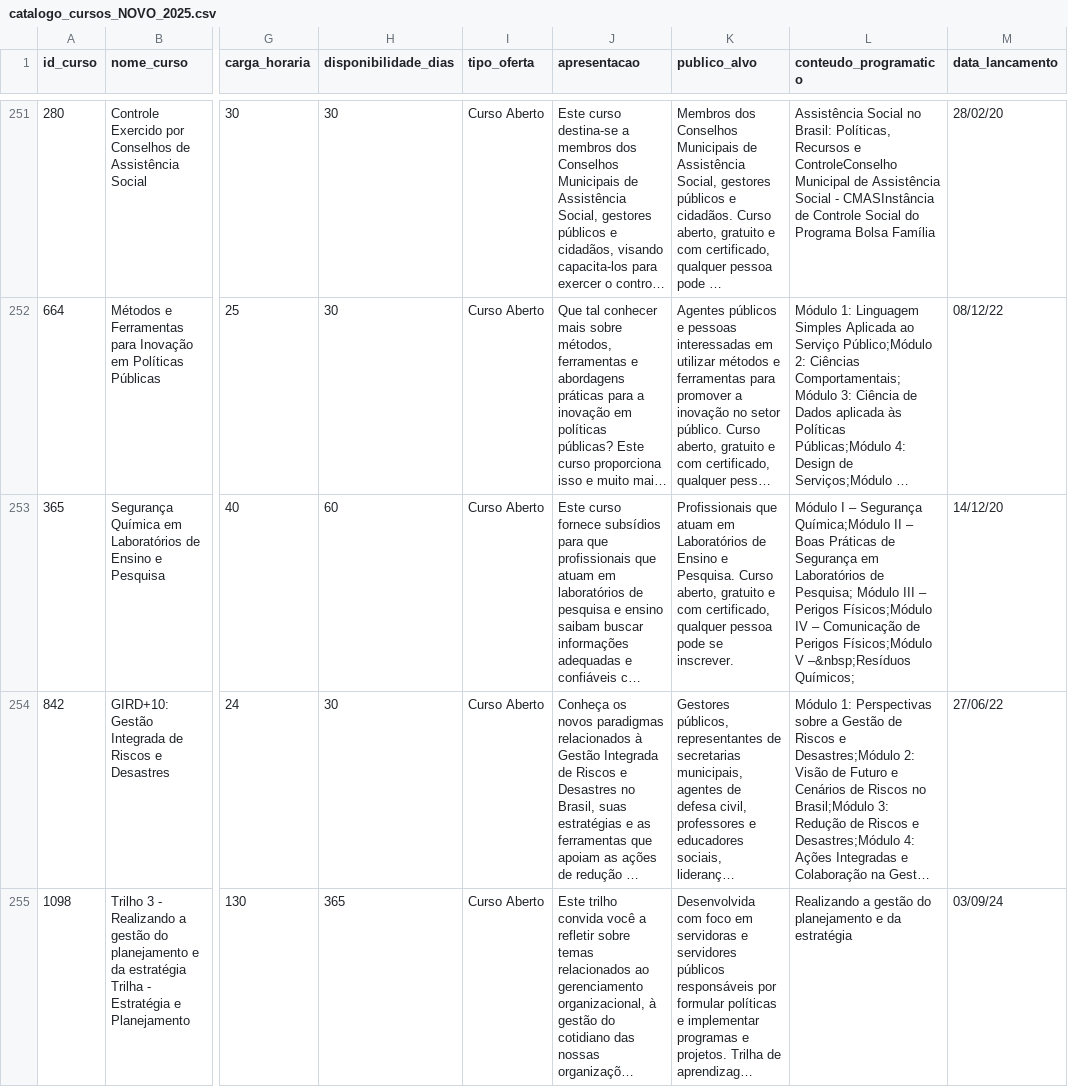
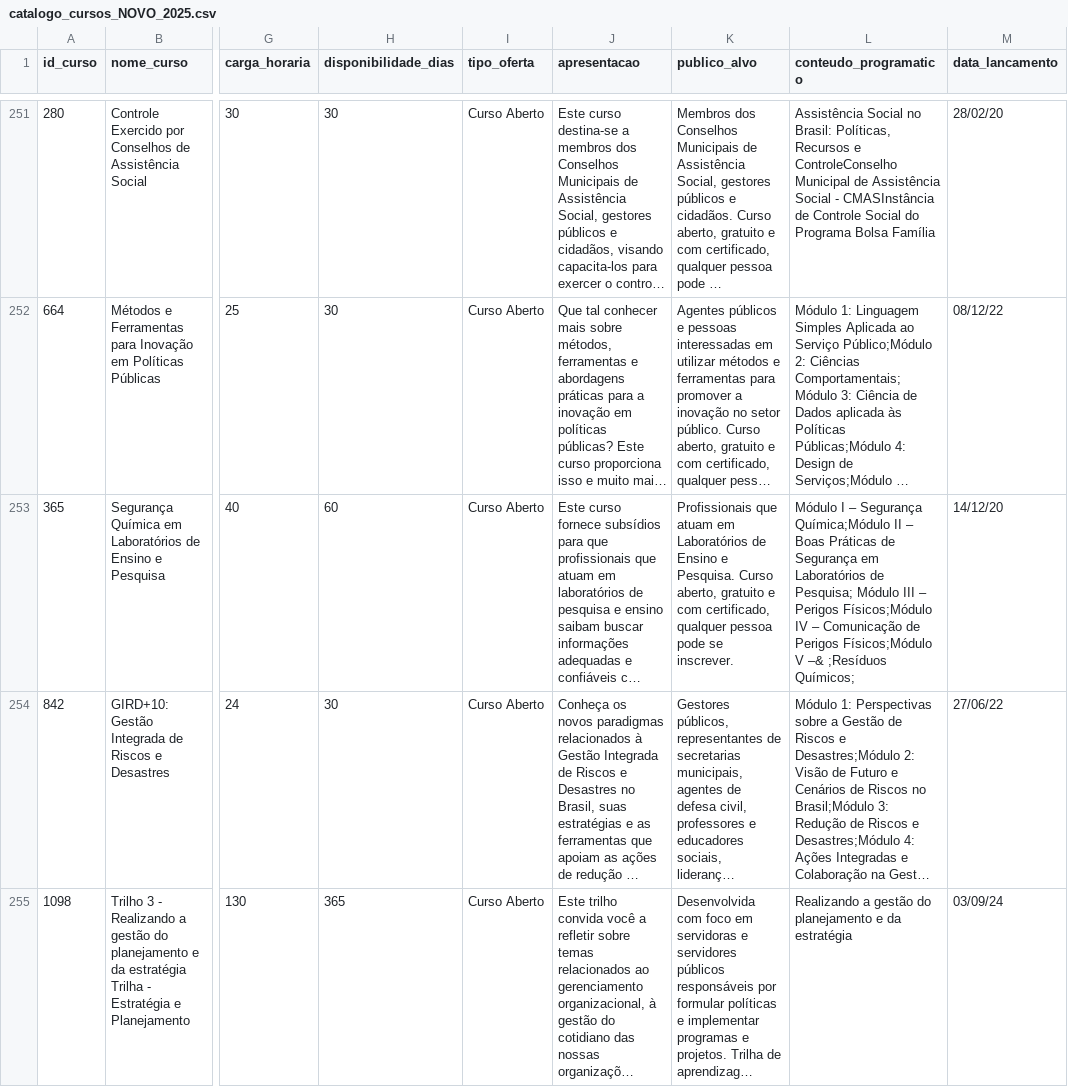
Before and after one commit to mello-pedro/dissertacao_mestrado, a CSV file: data/catalogo_cursos_NOVO_2025.csv, drawn as a sheet; only a part is shown, gaps mark what is left out; long unchanged cells end in …; the diff covers the shown part only; the diff names each change by its address in the sheet, - before the commit and + after, or states it on an @@ line.

```diff
--- a/data/catalogo_cursos_NOVO_2025.csv
+++ b/data/catalogo_cursos_NOVO_2025.csv
-L253 (conteudo_programatico): …Físicos;Módulo V –&nbsp;Resíduos Químicos;
+L253 (conteudo_programatico): …Físicos;Módulo V –& ;Resíduos Químicos;
```
Also changed, not shown: 13 edited cells elsewhere in this file, 7 other files.
